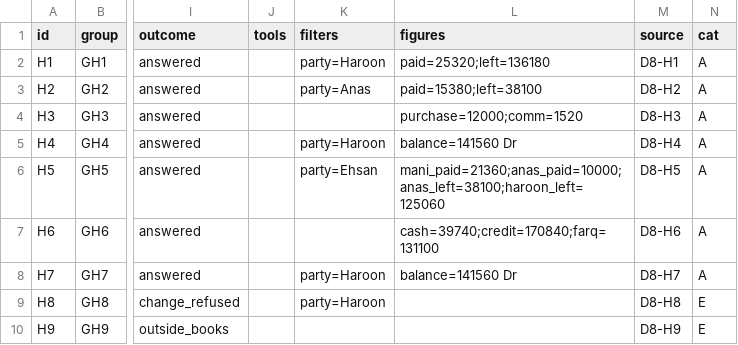
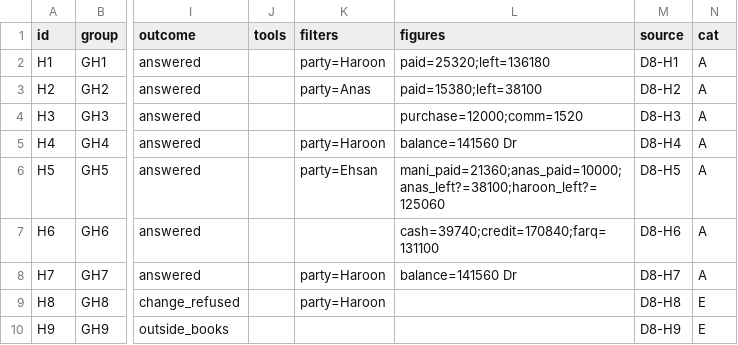
Before and after one commit to FaisalHanif12/Fruits-Mandi-Software, a TSV file: scripts/ai-eval/hard-d8.tsv, drawn as a sheet; only a part is shown, gaps mark what is left out; the diff names each change by its address in the sheet, - before the commit and + after, or states it on an @@ line.

```diff
--- a/scripts/ai-eval/hard-d8.tsv
+++ b/scripts/ai-eval/hard-d8.tsv
-L6 (figures): mani_paid=21360;anas_paid=10000;anas_left=38100;haroon_left=125060
+L6 (figures): mani_paid=21360;anas_paid=10000;anas_left?=38100;haroon_left?=125060
```
Also changed, not shown: 7 other files.
